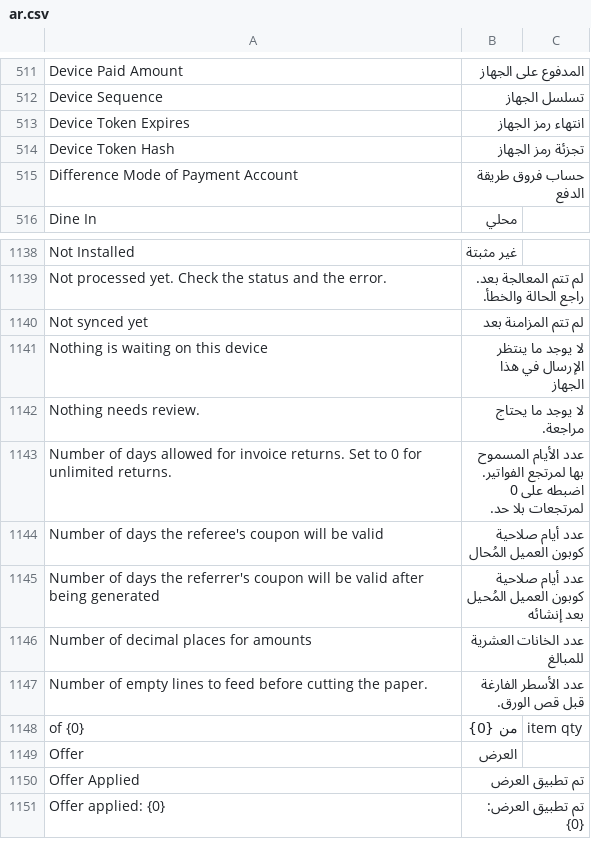
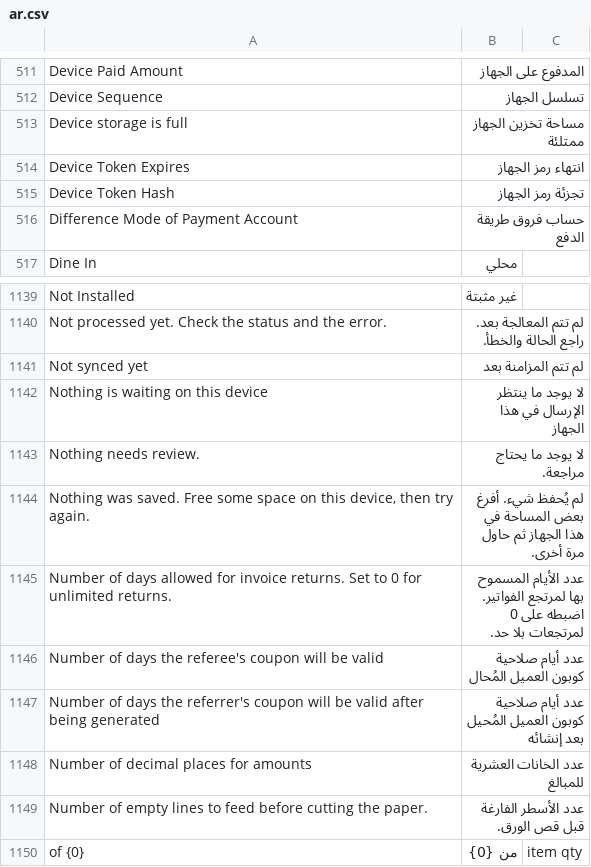
Before and after one commit to champion-sys/POSNext, a CSV file: pos_next/translations/ar.csv, drawn as a sheet; only a part is shown, gaps mark what is left out; the shorter side is filled out with more unchanged rows; the diff names each change by its address in the sheet, - before the commit and + after, or states it on an @@ line.

```diff
--- a/pos_next/translations/ar.csv
+++ b/pos_next/translations/ar.csv
+row 513: Device storage is full | مساحة تخزين الجهاز ممتلئة
+row 1144: Nothing was saved. Free some space on this device, then try again. | لم يُحفظ شيء. أفرغ بعض المساحة في هذا الجهاز ثم حاول مرة أخرى.
```
Also changed, not shown: 2 other files.
